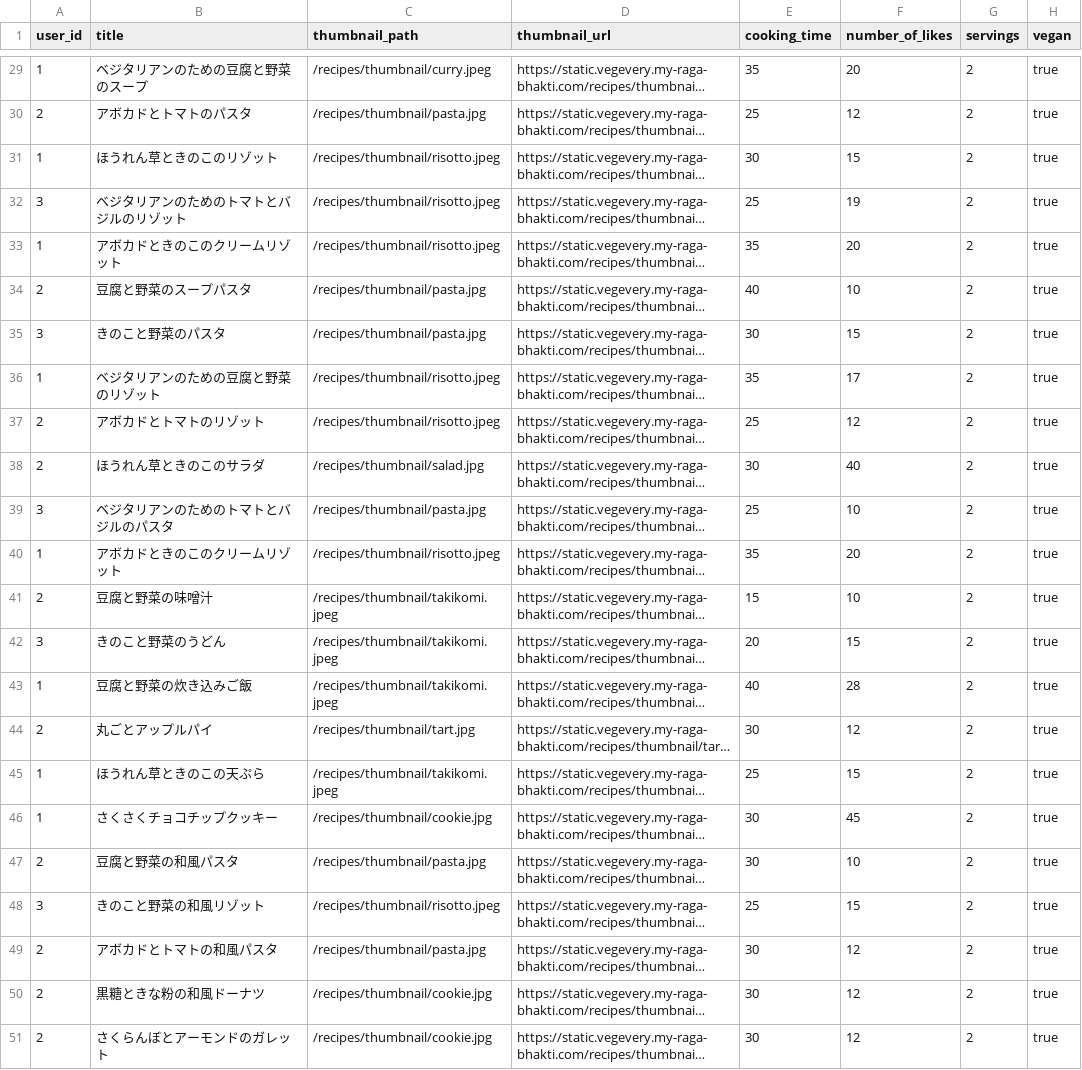
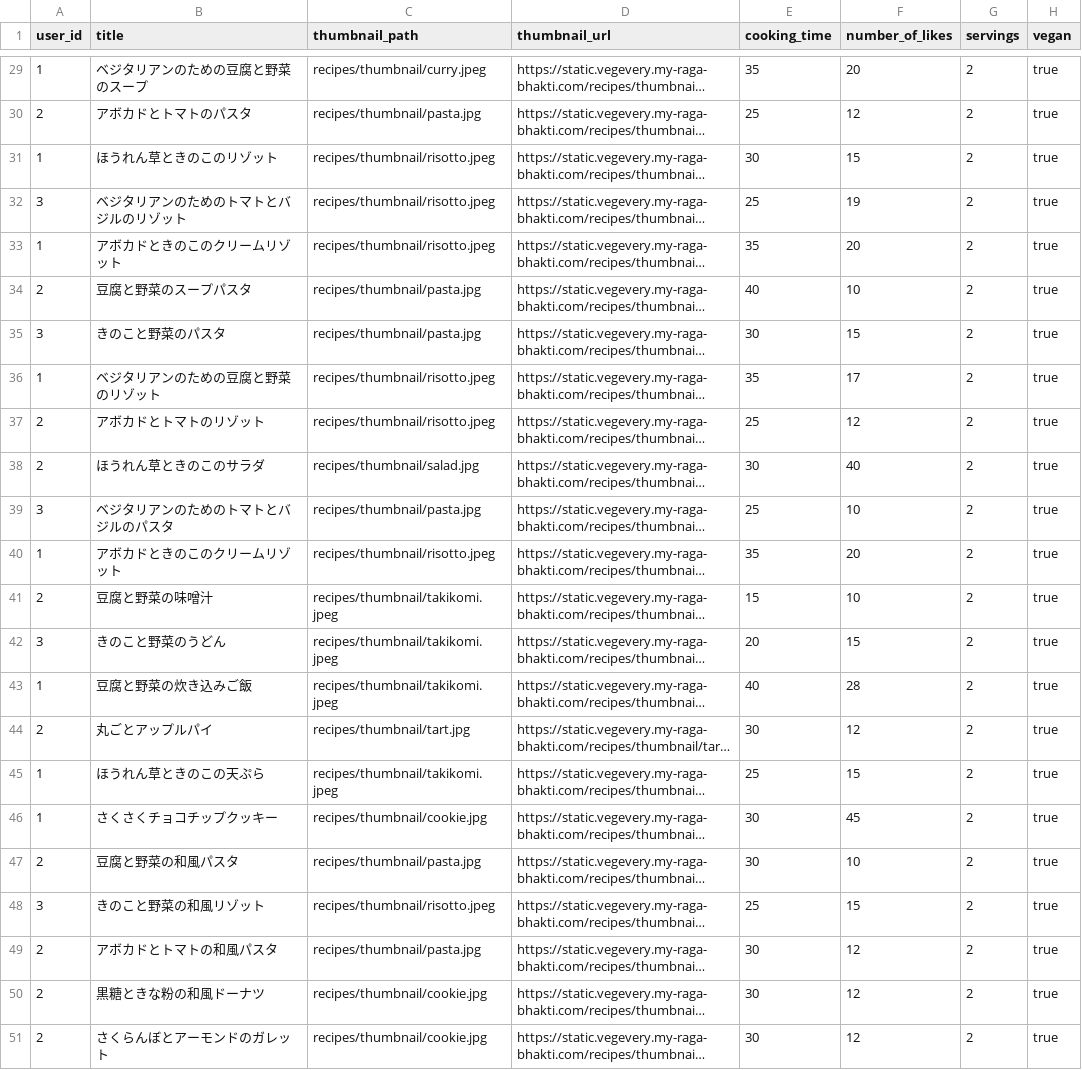
Before and after one commit to SayuriOkuyama/VegEvery_server, a CSV file: database/dummy/articles_of_recipe.csv, drawn as a sheet; only a part is shown, gaps mark what is left out; long unchanged cells end in …; the diff covers the shown part only; the diff names each change by its address in the sheet, - before the commit and + after, or states it on an @@ line.

```diff
--- a/database/dummy/articles_of_recipe.csv
+++ b/database/dummy/articles_of_recipe.csv
-C29 (thumbnail_path): /recipes/thumbnail/curry.jpeg
+C29 (thumbnail_path): recipes/thumbnail/curry.jpeg
-C30 (thumbnail_path): /recipes/thumbnail/pasta.jpg
+C30 (thumbnail_path): recipes/thumbnail/pasta.jpg
-C31:C33 (thumbnail_path): /recipes/thumbnail/risotto.jpeg
+C31:C33 (thumbnail_path): recipes/thumbnail/risotto.jpeg
-C34:C35 (thumbnail_path): /recipes/thumbnail/pasta.jpg
+C34:C35 (thumbnail_path): recipes/thumbnail/pasta.jpg
-C36:C37 (thumbnail_path): /recipes/thumbnail/risotto.jpeg
+C36:C37 (thumbnail_path): recipes/thumbnail/risotto.jpeg
-C38 (thumbnail_path): /recipes/thumbnail/salad.jpg
+C38 (thumbnail_path): recipes/thumbnail/salad.jpg
-C39 (thumbnail_path): /recipes/thumbnail/pasta.jpg
+C39 (thumbnail_path): recipes/thumbnail/pasta.jpg
-C40 (thumbnail_path): /recipes/thumbnail/risotto.jpeg
+C40 (thumbnail_path): recipes/thumbnail/risotto.jpeg
-C41:C43 (thumbnail_path): /recipes/thumbnail/takikomi.jpeg
+C41:C43 (thumbnail_path): recipes/thumbnail/takikomi.jpeg
-C44 (thumbnail_path): /recipes/thumbnail/tart.jpg
+C44 (thumbnail_path): recipes/thumbnail/tart.jpg
-C45 (thumbnail_path): /recipes/thumbnail/takikomi.jpeg
+C45 (thumbnail_path): recipes/thumbnail/takikomi.jpeg
-C46 (thumbnail_path): /recipes/thumbnail/cookie.jpg
+C46 (thumbnail_path): recipes/thumbnail/cookie.jpg
-C47 (thumbnail_path): /recipes/thumbnail/pasta.jpg
+C47 (thumbnail_path): recipes/thumbnail/pasta.jpg
-C48 (thumbnail_path): /recipes/thumbnail/risotto.jpeg
+C48 (thumbnail_path): recipes/thumbnail/risotto.jpeg
-C49 (thumbnail_path): /recipes/thumbnail/pasta.jpg
+C49 (thumbnail_path): recipes/thumbnail/pasta.jpg
-C50:C51 (thumbnail_path): /recipes/thumbnail/cookie.jpg
+C50:C51 (thumbnail_path): recipes/thumbnail/cookie.jpg
```
Also changed, not shown: 27 edited cells elsewhere in this file, database/dummy/articles_of_item.csv, database/dummy/recipe_steps.csv, 35 other files.
